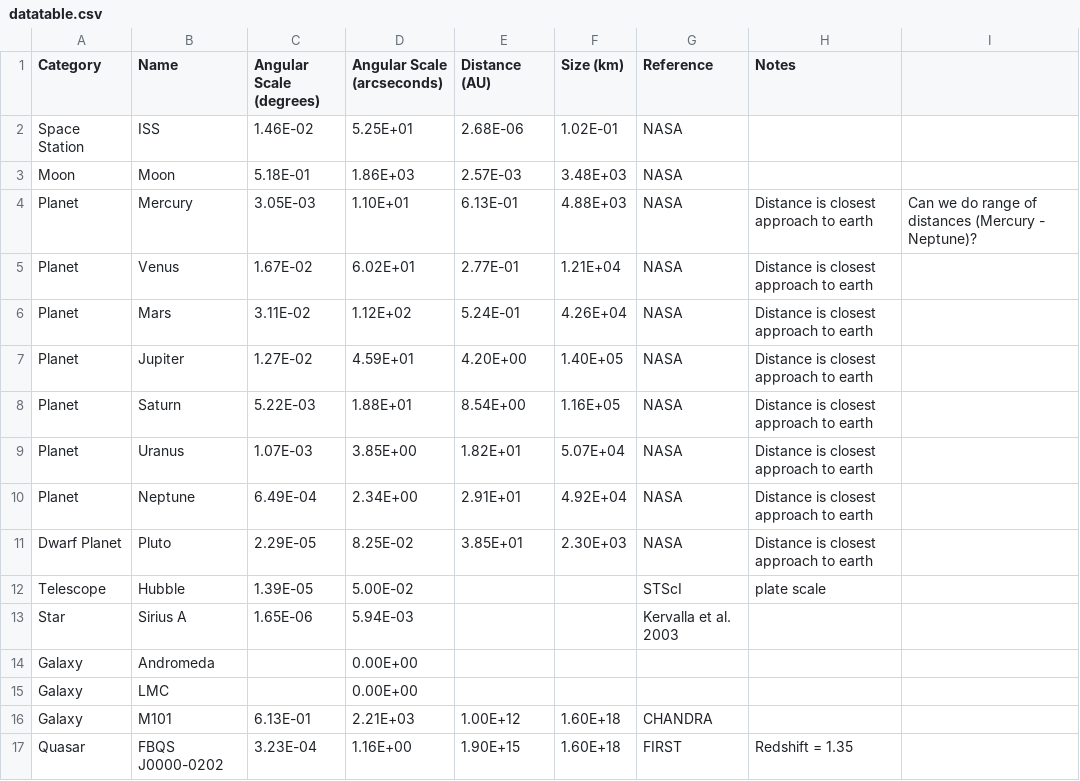
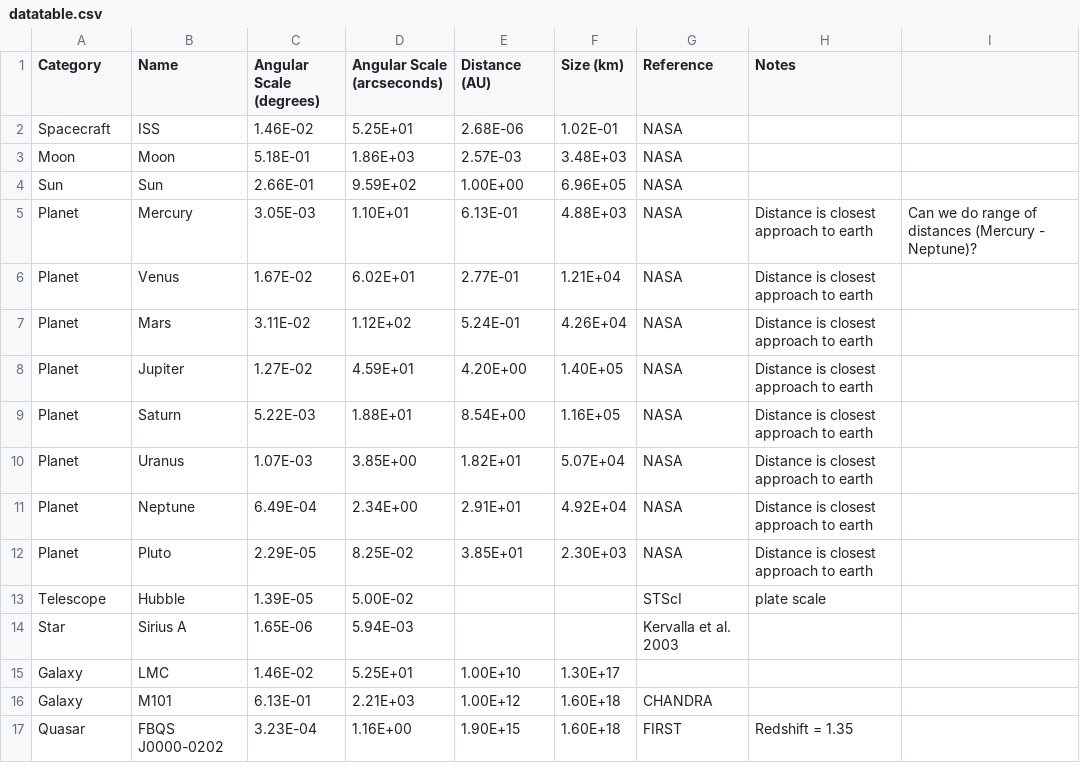
Before and after one commit to mpbusch/obsastr, a CSV file: datatable.csv, drawn as a sheet; only a part is shown.

```diff
--- a/datatable.csv
+++ b/datatable.csv
@@ -1,4 +1,5 @@
 Category,Name,Angular Scale (degrees),Angular Scale (arcseconds),Distance (AU),Size (km),Reference,Notes,
-Space Station,ISS,1.46E-02,5.25E+01,2.68E-06,1.02E-01,NASA,,
+Spacecraft,ISS,1.46E-02,5.25E+01,2.68E-06,1.02E-01,NASA,,
 Moon,Moon,5.18E-01,1.86E+03,2.57E-03,3.48E+03,NASA,,
+Sun,Sun,2.66E-01,9.59E+02,1.00E+00,6.96E+05,NASA,,
 Planet,Mercury,3.05E-03,1.10E+01,6.13E-01,4.88E+03,NASA,Distance is closest approach to earth,Can we do range of distances (Mercury - Neptune)?
@@ -10,7 +11,6 @@ Planet,Uranus,1.07E-03,3.85E+00,1.82E+01,5.07E+04,NASA,Distance is closest appro
 Planet,Neptune,6.49E-04,2.34E+00,2.91E+01,4.92E+04,NASA,Distance is closest approach to earth,
-Dwarf Planet,Pluto,2.29E-05,8.25E-02,3.85E+01,2.30E+03,NASA,Distance is closest approach to earth,
+Planet,Pluto,2.29E-05,8.25E-02,3.85E+01,2.30E+03,NASA,Distance is closest approach to earth,
 Telescope,Hubble,1.39E-05,5.00E-02,,,STScI,plate scale,
 Star,Sirius A,1.65E-06,5.94E-03,,,Kervalla et al. 2003,,
-Galaxy,Andromeda,,0.00E+00,,,,,
-Galaxy,LMC,,0.00E+00,,,,,
+Galaxy,LMC,1.46E-02,5.25E+01,1.00E+10,1.30E+17,,,
 Galaxy,M101,6.13E-01,2.21E+03,1.00E+12,1.60E+18,CHANDRA,,
```
Also changed, not shown: 1 other file.
